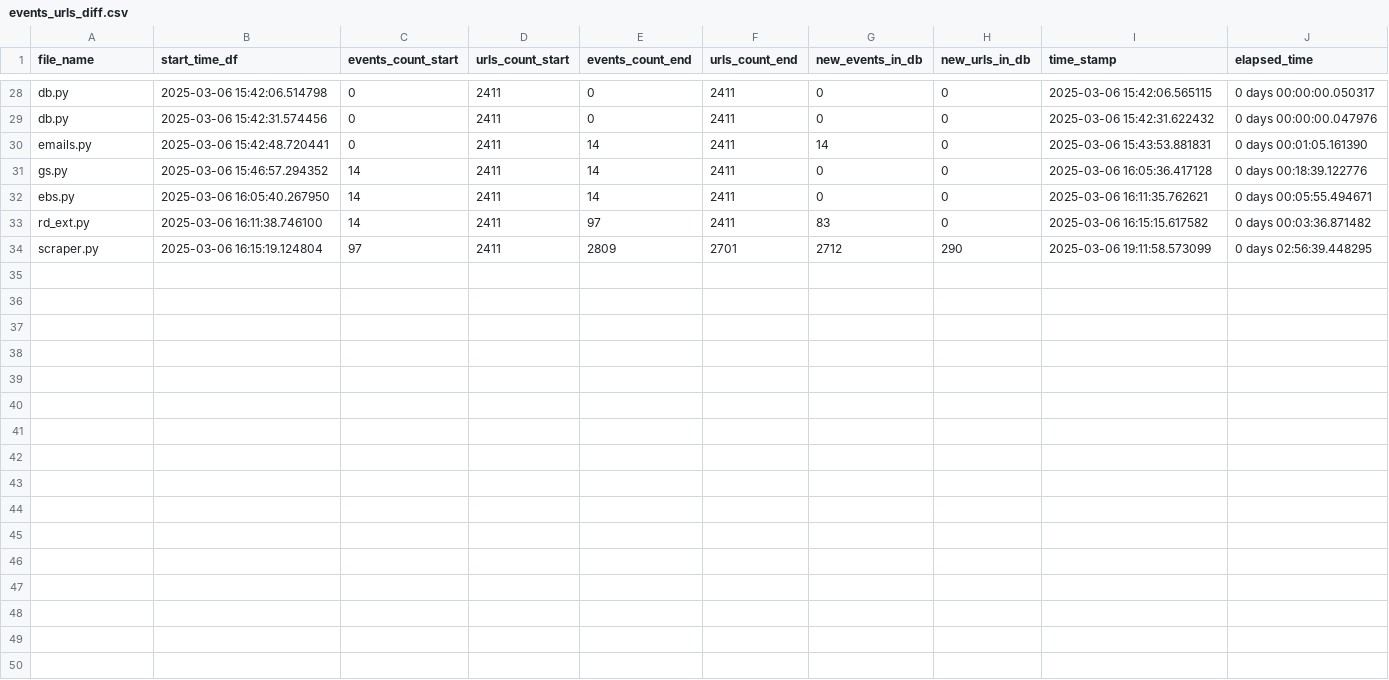
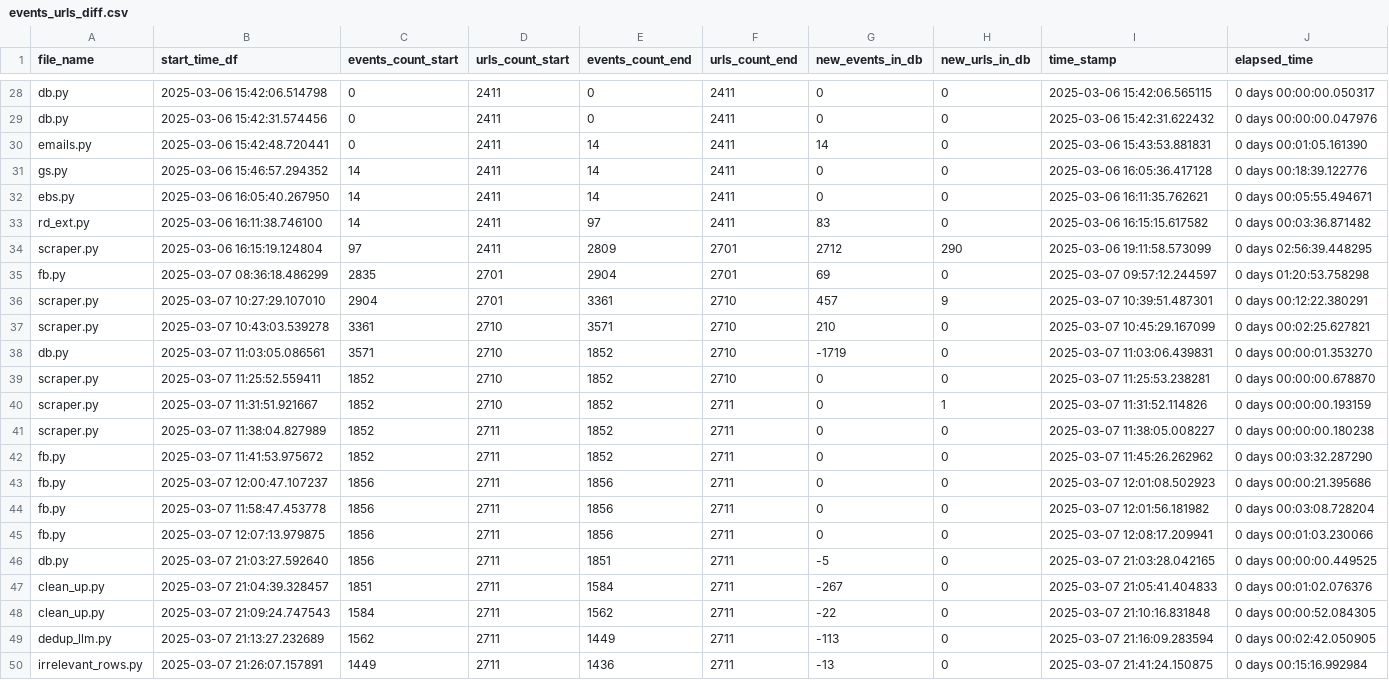
Before and after one commit to LindsayMoir/social_dance_app, a CSV file: output/events_urls_diff.csv, drawn as a sheet; only a part is shown, gaps mark what is left out; the diff names each change by its address in the sheet, - before the commit and + after, or states it on an @@ line.

Commit message:
Went thru and hand crafted the database and made sure each element of the pipeline was running. There are some consistency problems with scraper.py. It does not always get all of the calendar events from the urls that have those. I will do that next.

```diff
--- a/output/events_urls_diff.csv
+++ b/output/events_urls_diff.csv
+row 35: fb.py | 2025-03-07 08:36:18.486299 | 2835 | 2701 | 2904 | 2701 | 69 | 0 | 2025-03-07 09:57:12.244597 | 0 days 01:20:53.758298
+row 36: scraper.py | 2025-03-07 10:27:29.107010 | 2904 | 2701 | 3361 | 2710 | 457 | 9 | 2025-03-07 10:39:51.487301 | 0 days 00:12:22.380291
+row 37: scraper.py | 2025-03-07 10:43:03.539278 | 3361 | 2710 | 3571 | 2710 | 210 | 0 | 2025-03-07 10:45:29.167099 | 0 days 00:02:25.627821
+row 38: db.py | 2025-03-07 11:03:05.086561 | 3571 | 2710 | 1852 | 2710 | -1719 | 0 | 2025-03-07 11:03:06.439831 | 0 days 00:00:01.353270
+row 39: scraper.py | 2025-03-07 11:25:52.559411 | 1852 | 2710 | 1852 | 2710 | 0 | 0 | 2025-03-07 11:25:53.238281 | 0 days 00:00:00.678870
+row 40: scraper.py | 2025-03-07 11:31:51.921667 | 1852 | 2710 | 1852 | 2711 | 0 | 1 | 2025-03-07 11:31:52.114826 | 0 days 00:00:00.193159
+row 41: scraper.py | 2025-03-07 11:38:04.827989 | 1852 | 2711 | 1852 | 2711 | 0 | 0 | 2025-03-07 11:38:05.008227 | 0 days 00:00:00.180238
+row 42: fb.py | 2025-03-07 11:41:53.975672 | 1852 | 2711 | 1852 | 2711 | 0 | 0 | 2025-03-07 11:45:26.262962 | 0 days 00:03:32.287290
+row 43: fb.py | 2025-03-07 12:00:47.107237 | 1856 | 2711 | 1856 | 2711 | 0 | 0 | 2025-03-07 12:01:08.502923 | 0 days 00:00:21.395686
+row 44: fb.py | 2025-03-07 11:58:47.453778 | 1856 | 2711 | 1856 | 2711 | 0 | 0 | 2025-03-07 12:01:56.181982 | 0 days 00:03:08.728204
+row 45: fb.py | 2025-03-07 12:07:13.979875 | 1856 | 2711 | 1856 | 2711 | 0 | 0 | 2025-03-07 12:08:17.209941 | 0 days 00:01:03.230066
+row 46: db.py | 2025-03-07 21:03:27.592640 | 1856 | 2711 | 1851 | 2711 | -5 | 0 | 2025-03-07 21:03:28.042165 | 0 days 00:00:00.449525
+row 47: clean_up.py | 2025-03-07 21:04:39.328457 | 1851 | 2711 | 1584 | 2711 | -267 | 0 | 2025-03-07 21:05:41.404833 | 0 days 00:01:02.076376
+row 48: clean_up.py | 2025-03-07 21:09:24.747543 | 1584 | 2711 | 1562 | 2711 | -22 | 0 | 2025-03-07 21:10:16.831848 | 0 days 00:00:52.084305
+row 49: dedup_llm.py | 2025-03-07 21:13:27.232689 | 1562 | 2711 | 1449 | 2711 | -113 | 0 | 2025-03-07 21:16:09.283594 | 0 days 00:02:42.050905
+row 50: irrelevant_rows.py | 2025-03-07 21:26:07.157891 | 1449 | 2711 | 1436 | 2711 | -13 | 0 | 2025-03-07 21:41:24.150875 | 0 days 00:15:16.992984
```
Also changed, not shown: checkpoint/fb_search_keywords.csv, output/cleaned_events.csv, 13 other files.
